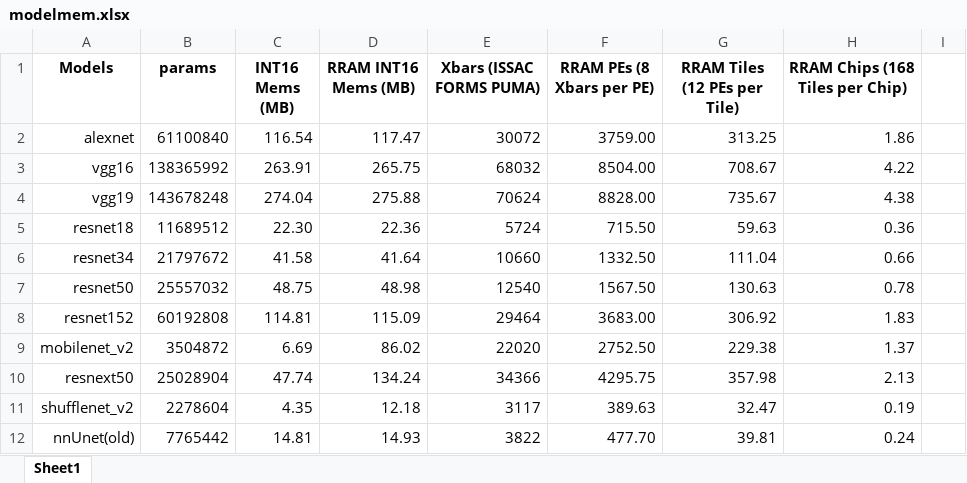
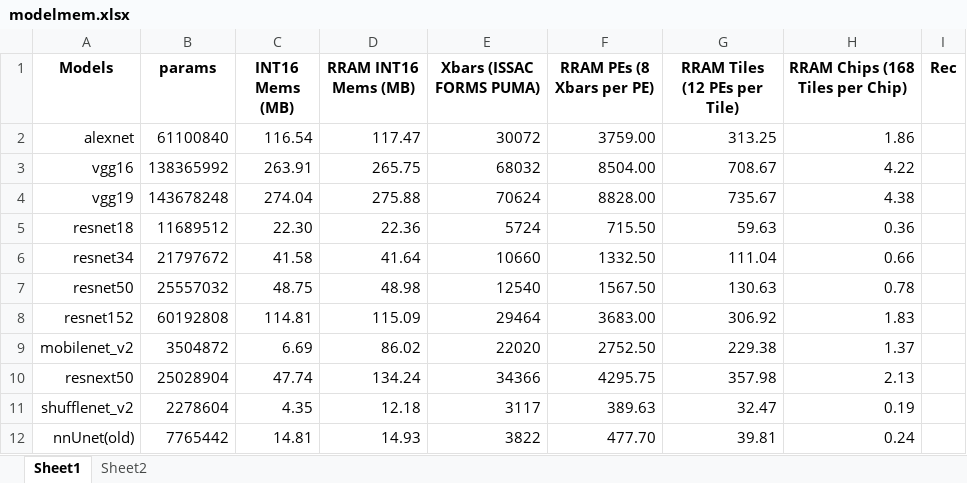
Before and after one commit to blurSong/MORA-DSE, an Excel workbook: model/modelmem.xlsx, sheet Sheet1, drawn as a sheet; values as stored, in another font and other column widths than the file's, no borders; charts and pictures not drawn; the diff names each change by its address in the sheet, - before the commit and + after, or states it on an @@ line.

```diff
--- a/model/modelmem.xlsx (sheet Sheet1)
+++ b/model/modelmem.xlsx (sheet Sheet1)
+sheet tab: Sheet2
-I1: (empty)
+I1: Rec
```
Also changed, not shown: 2 other files.
